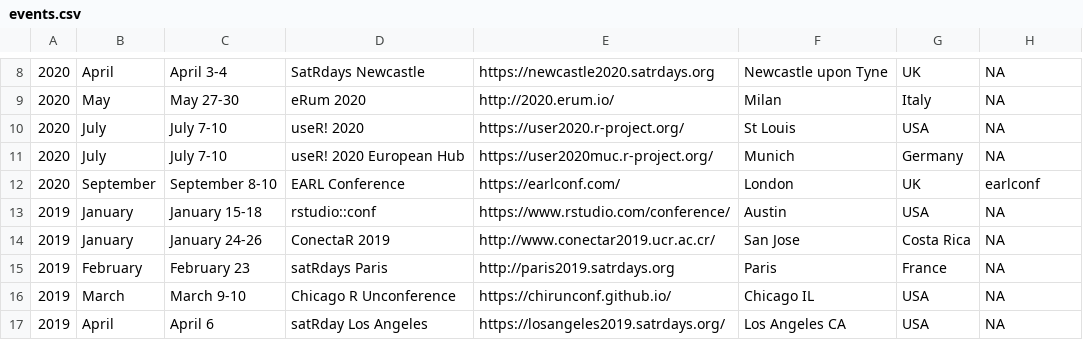
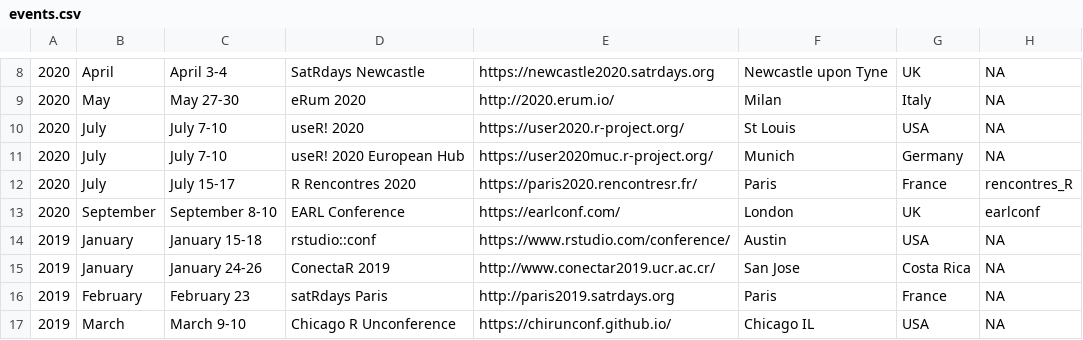
Before and after one commit to tunisrusergroup/meetingsR, a CSV file: events.csv, drawn as a sheet; only a part is shown, gaps mark what is left out; the shorter side is filled out with more unchanged rows; the diff names each change by its address in the sheet, - before the commit and + after, or states it on an @@ line.

Commit message:
#rstats Adding "R Rencontres 2020" Paris
Thanks to @peranti  (573)

```diff
--- a/events.csv
+++ b/events.csv
+row 12: 2020 | July | July 15-17 | R Rencontres 2020 | https://paris2020.rencontresr.fr/ | Paris | France | rencontres_R
```
Also changed, not shown: 7 other files.
